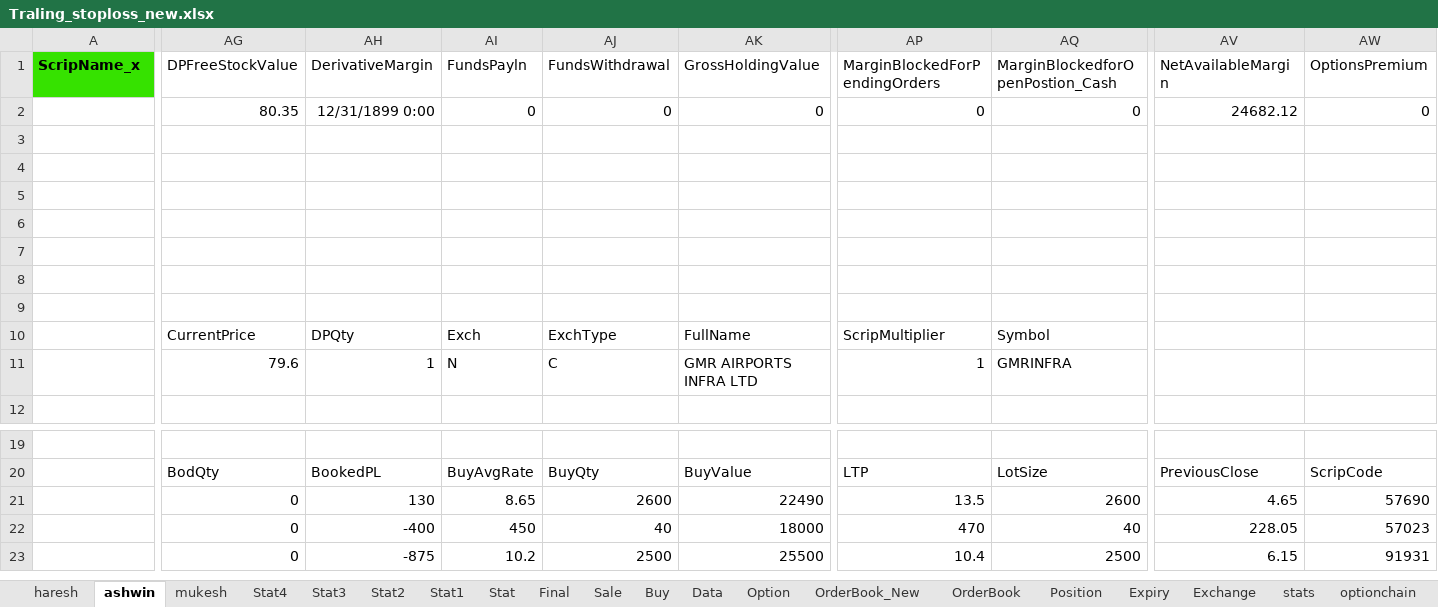
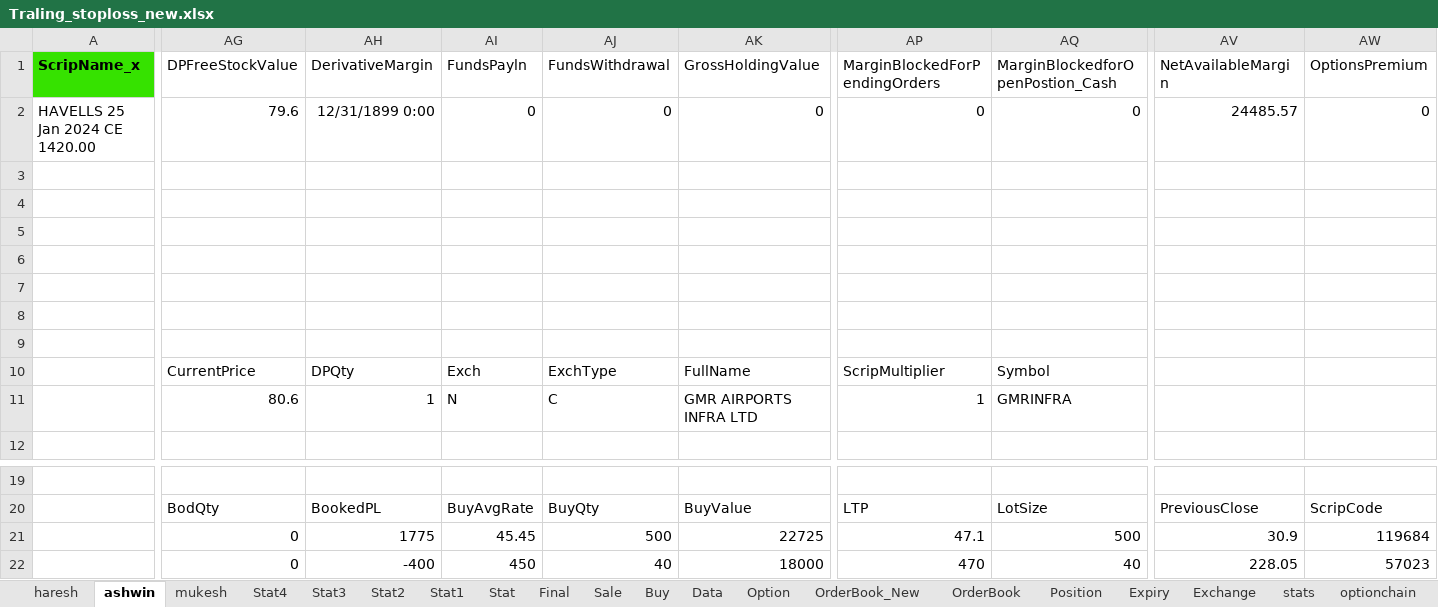
Before and after one commit to mkbairwa942/mkbairwa, an Excel workbook: Traling_stoploss_new.xlsx, sheet ashwin, drawn as a sheet; only a part is shown, gaps mark what is left out; the shorter side is filled out with more unchanged rows; values as stored, in another font and other column widths than the file's, no borders; removed rows and columns are numbered as before the commit, all else as after; rows hold the shown columns only; the diff covers the shown part only; the diff names each change by its address in the sheet, - before the commit and + after, or states it on an @@ line.

```diff
--- a/Traling_stoploss_new.xlsx (sheet ashwin)
+++ b/Traling_stoploss_new.xlsx (sheet ashwin)
-row 2:  | 80.35 | 12/31/1899 0:00 | 0 | 0 | 0 | 0 | 0 | 24682.12 | 0
+row 2: HAVELLS 25 Jan 2024 CE 1420.00 | 79.6 | 12/31/1899 0:00 | 0 | 0 | 0 | 0 | 0 | 24485.57 | 0
-row 5: (empty)
+row 5: (empty)
-AG11 (DPFreeStockValue): 79.6
+AG11 (DPFreeStockValue): 80.6
-AH21 (DerivativeMargin): 130
+AH21 (DerivativeMargin): 1775
-AI21 (FundsPayln): 8.65
+AI21 (FundsPayln): 45.45
-AJ21 (FundsWithdrawal): 2600
+AJ21 (FundsWithdrawal): 500
-AK21 (GrossHoldingValue): 22490
+AK21 (GrossHoldingValue): 22725
-AP21 (MarginBlockedForPendingOrders): 13.5
+AP21 (MarginBlockedForPendingOrders): 47.1
-AQ21 (MarginBlockedforOpenPostion_Cash): 2600
+AQ21 (MarginBlockedforOpenPostion_Cash): 500
-AV21 (NetAvailableMargin): 4.65
+AV21 (NetAvailableMargin): 30.9
-AW21 (OptionsPremium): 57690
+AW21 (OptionsPremium): 119684
```
Also changed, not shown: 4 edited cells elsewhere in this sheet, sheet Stat4, sheet Stat2, sheet haresh, formulas that keep their value, Traling_stoploss.xlsx, 3 other files.
